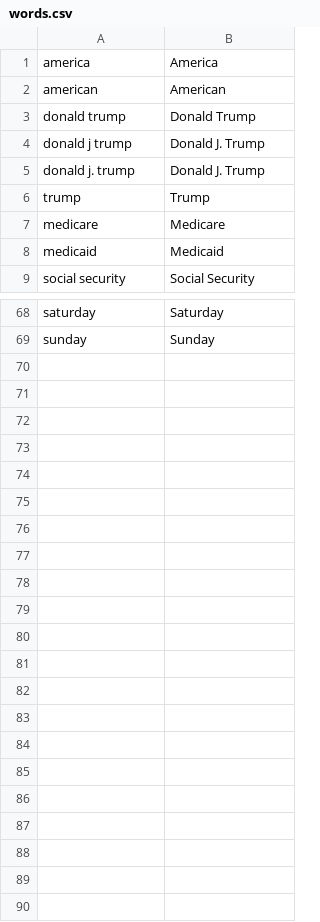
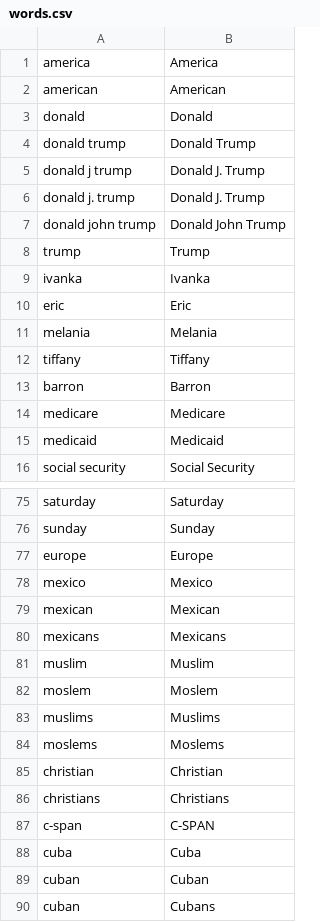
Before and after one commit to OpenNewsLabs/c-span_opened_captions_server, a CSV file: words.csv, drawn as a sheet; only a part is shown, gaps mark what is left out; the diff names each change by its address in the sheet, - before the commit and + after, or states it on an @@ line.

Commit message:
new words

```diff
--- a/words.csv
+++ b/words.csv
+row 3: donald | Donald
+row 7: donald john trump | Donald John Trump
+row 9: ivanka | Ivanka
+row 10: eric | Eric
+row 11: melania | Melania
+row 12: tiffany | Tiffany
+row 13: barron | Barron
+row 77: europe | Europe
+row 78: mexico | Mexico
+row 79: mexican | Mexican
+row 80: mexicans | Mexicans
+row 81: muslim | Muslim
+row 82: moslem | Moslem
+row 83: muslims | Muslims
+row 84: moslems | Moslems
+row 85: christian | Christian
+row 86: christians | Christians
+row 87: c-span | C-SPAN
+row 88: cuba | Cuba
+row 89: cuban | Cuban
+row 90: cuban | Cubans
```
